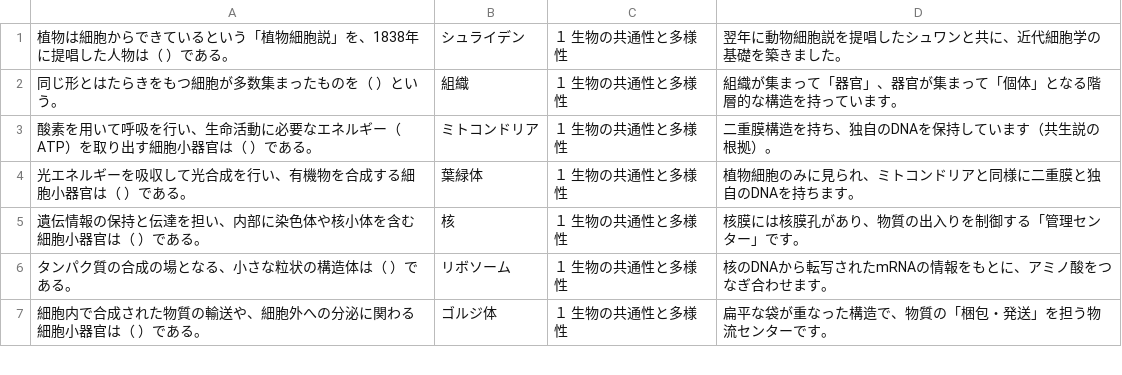
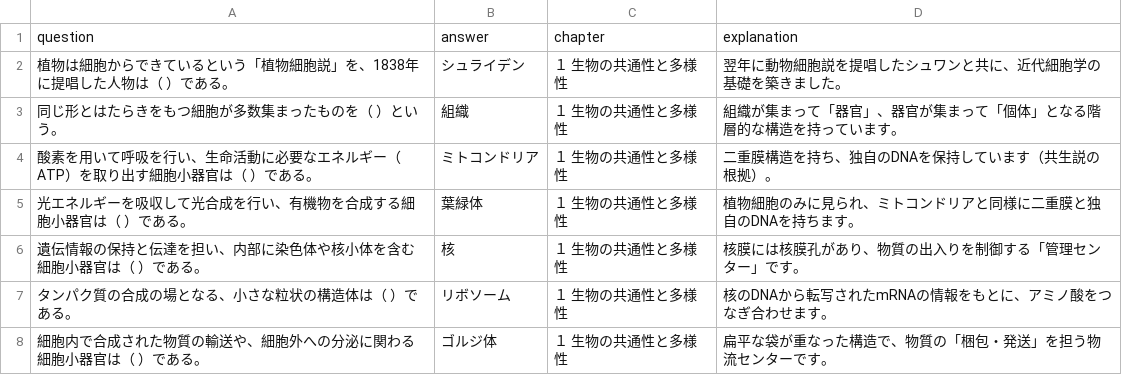
Before and after one commit to toppatayouhei-debug/science-study-app, a CSV file: biology.csv, drawn as a sheet; only a part is shown.

Commit message:
Add files via upload

```diff
--- a/biology.csv
+++ b/biology.csv
@@ -1 +1,2 @@
+question,answer,chapter,explanation
 植物は細胞からできているという「植物細胞説」を、1838年に提唱した人物は（ ）である。,シュライデン,１ 生物の共通性と多様性,翌年に動物細胞説を提唱したシュワンと共に、近代細胞学の基礎を築きました。
```
